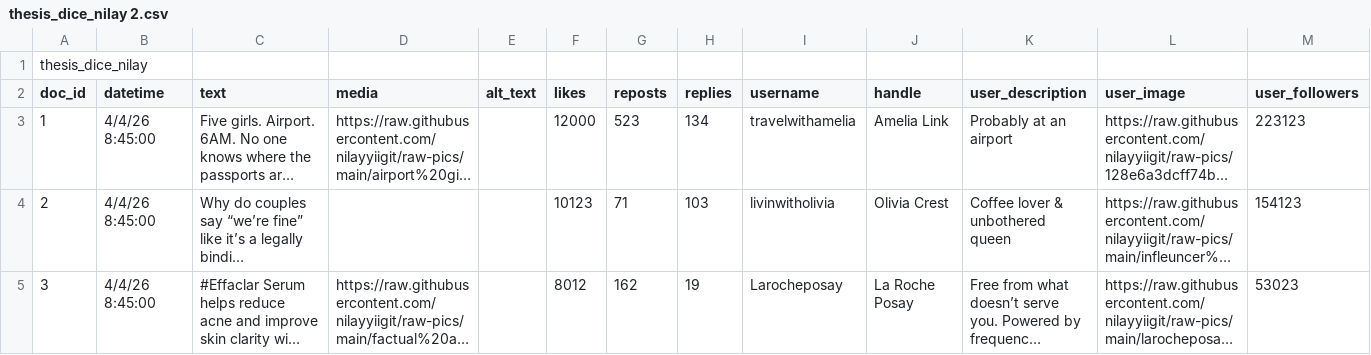
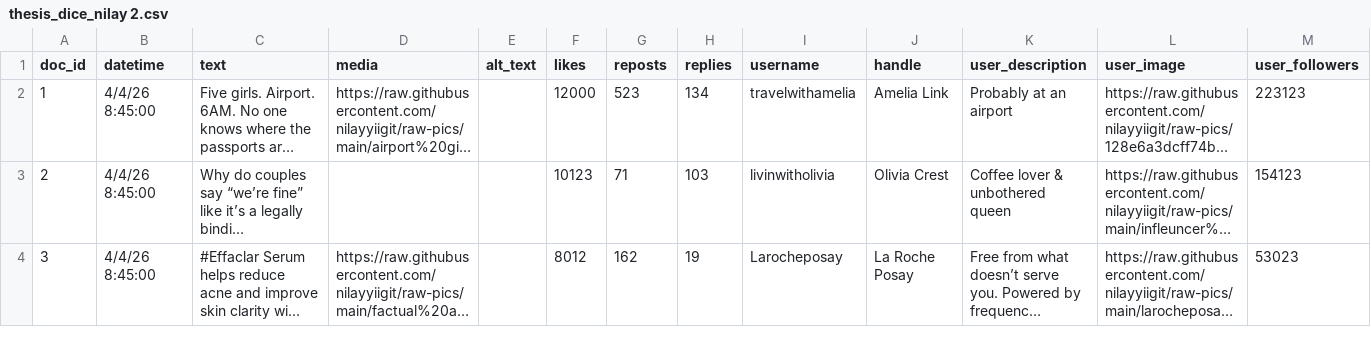
Before and after one commit to nilayyiigit/DICE-Thesis-Study, a CSV file: thesis_dice_nilay 2.csv, drawn as a sheet; only a part is shown; long unchanged cells end in …; rows hold the shown columns only; the diff names each change by its address in the sheet, - before the commit and + after, or states it on an @@ line.

Commit message:
Update thesis_dice_nilay 2.csv

```diff
--- a/thesis_dice_nilay 2.csv
+++ b/thesis_dice_nilay 2.csv
-row 1: thesis_dice_nilay
```
